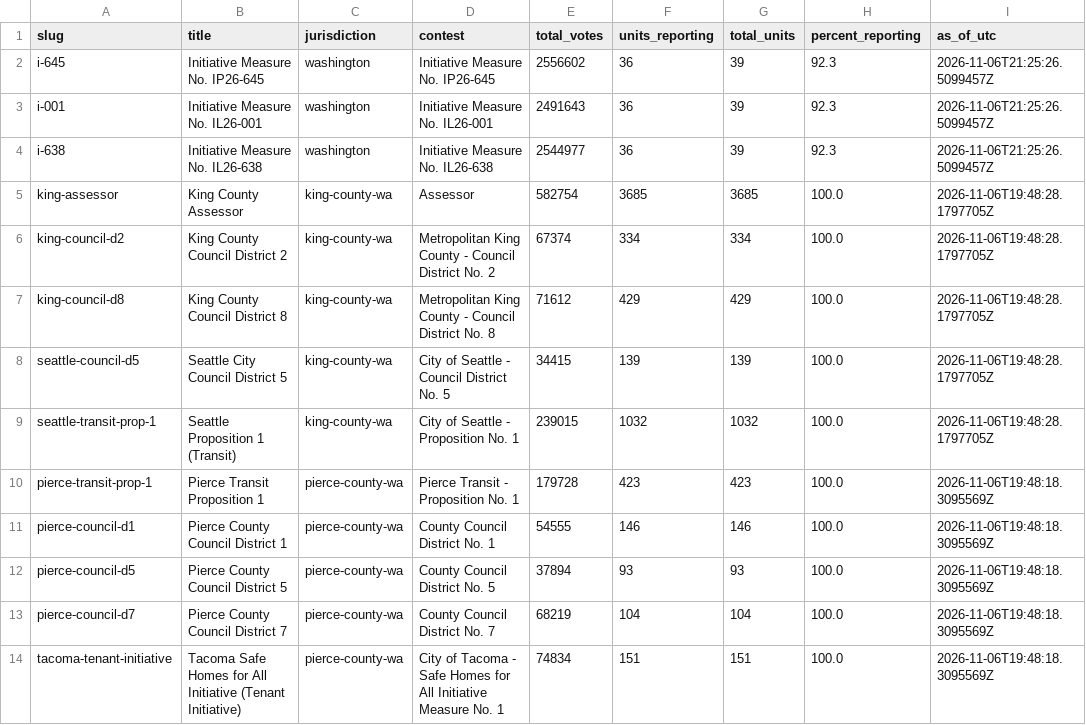
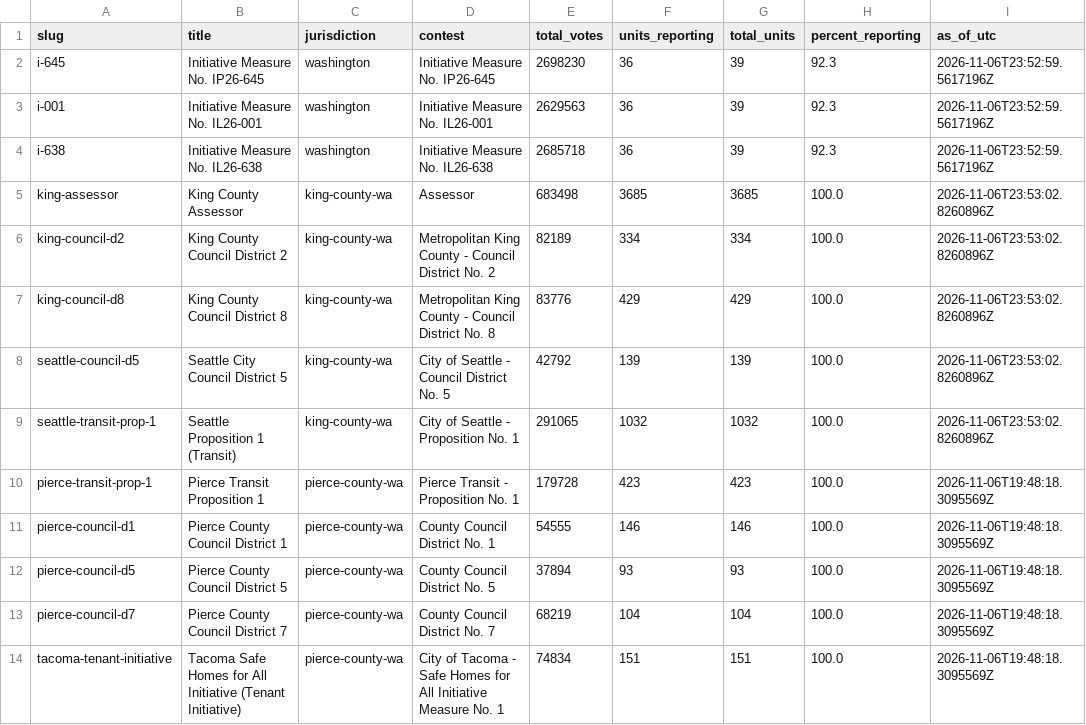
Before and after one commit to KNKXPublicRadio/wa-election-2026, a CSV file: data/status.csv, drawn as a sheet.

```diff
--- a/data/status.csv
+++ b/data/status.csv
@@ -1,10 +1,10 @@
 slug,title,jurisdiction,contest,total_votes,units_reporting,total_units,percent_reporting,as_of_utc
-i-645,Initiative Measure No. IP26-645,washington,Initiative Measure No. IP26-645,2556602,36,39,92.3,2026-11-06T21:25:26.5099457Z
-i-001,Initiative Measure No. IL26-001,washington,Initiative Measure No. IL26-001,2491643,36,39,92.3,2026-11-06T21:25:26.5099457Z
-i-638,Initiative Measure No. IL26-638,washington,Initiative Measure No. IL26-638,2544977,36,39,92.3,2026-11-06T21:25:26.5099457Z
-king-assessor,King County Assessor,king-county-wa,Assessor,582754,3685,3685,100.0,2026-11-06T19:48:28.1797705Z
-king-council-d2,King County Council District 2,king-county-wa,Metropolitan King County - Council District No. 2,67374,334,334,100.0,2026-11-06T19:48:28.1797705Z
-king-council-d8,King County Council District 8,king-county-wa,Metropolitan King County - Council District No. 8,71612,429,429,100.0,2026-11-06T19:48:28.1797705Z
-seattle-council-d5,Seattle City Council District 5,king-county-wa,City of Seattle - Council District No. 5,34415,139,139,100.0,2026-11-06T19:48:28.1797705Z
-seattle-transit-prop-1,Seattle Proposition 1 (Transit),king-county-wa,City of Seattle - Proposition No. 1,239015,1032,1032,100.0,2026-11-06T19:48:28.1797705Z
+i-645,Initiative Measure No. IP26-645,washington,Initiative Measure No. IP26-645,2698230,36,39,92.3,2026-11-06T23:52:59.5617196Z
+i-001,Initiative Measure No. IL26-001,washington,Initiative Measure No. IL26-001,2629563,36,39,92.3,2026-11-06T23:52:59.5617196Z
+i-638,Initiative Measure No. IL26-638,washington,Initiative Measure No. IL26-638,2685718,36,39,92.3,2026-11-06T23:52:59.5617196Z
+king-assessor,King County Assessor,king-county-wa,Assessor,683498,3685,3685,100.0,2026-11-06T23:53:02.8260896Z
+king-council-d2,King County Council District 2,king-county-wa,Metropolitan King County - Council District No. 2,82189,334,334,100.0,2026-11-06T23:53:02.8260896Z
+king-council-d8,King County Council District 8,king-county-wa,Metropolitan King County - Council District No. 8,83776,429,429,100.0,2026-11-06T23:53:02.8260896Z
+seattle-council-d5,Seattle City Council District 5,king-county-wa,City of Seattle - Council District No. 5,42792,139,139,100.0,2026-11-06T23:53:02.8260896Z
+seattle-transit-prop-1,Seattle Proposition 1 (Transit),king-county-wa,City of Seattle - Proposition No. 1,291065,1032,1032,100.0,2026-11-06T23:53:02.8260896Z
 pierce-transit-prop-1,Pierce Transit Proposition 1,pierce-county-wa,Pierce Transit - Proposition No. 1,179728,423,423,100.0,2026-11-06T19:48:18.3095569Z
```
Also changed, not shown: 8 other files.
